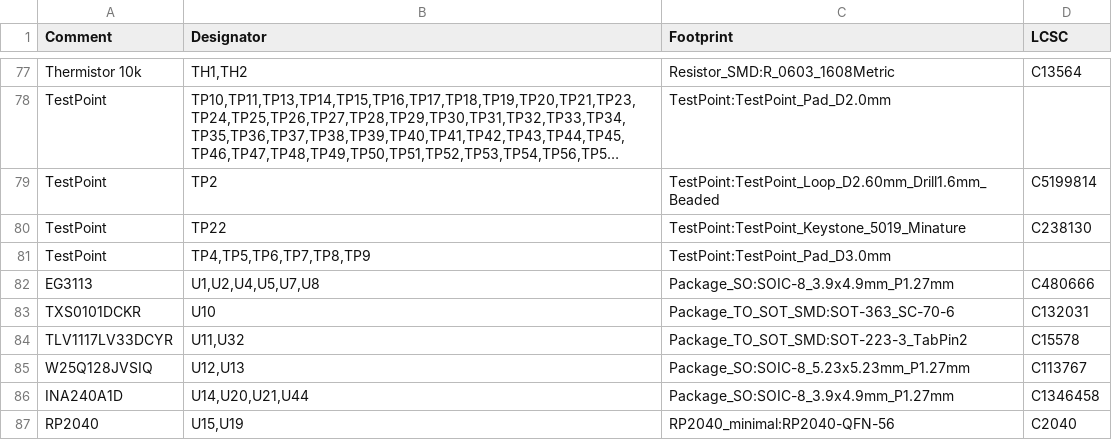
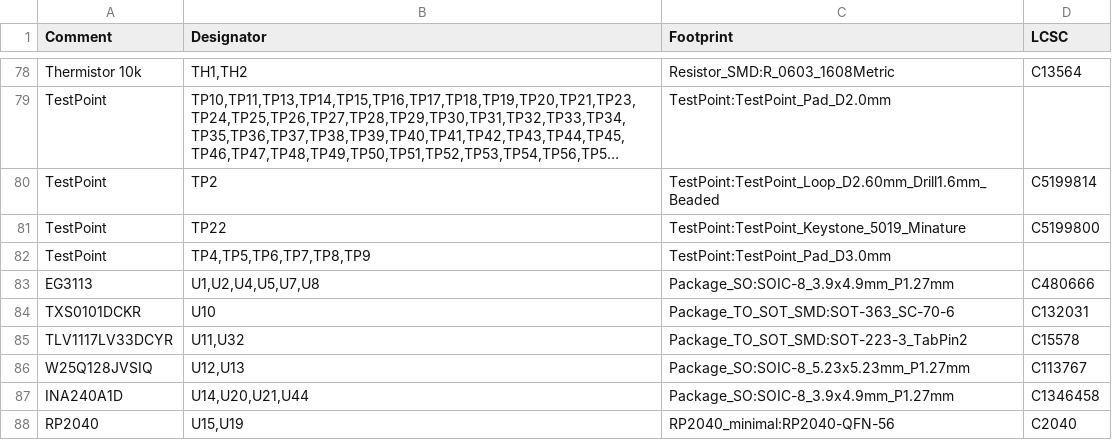
Before and after one commit to Twisted-Fields/rp2040-motor-controller, a CSV file: RP2040_motor.csv, drawn as a sheet; only a part is shown, gaps mark what is left out; long unchanged cells end in …; the diff covers the shown part only.

```diff
--- a/RP2040_motor.csv
+++ b/RP2040_motor.csv
@@ -79,3 +80,3 @@ Comment,Designator,Footprint,LCSC
 "TestPoint","TP2","TestPoint:TestPoint_Loop_D2.60mm_Drill1.6mm_Beaded","C5199814"
-"TestPoint","TP22","TestPoint:TestPoint_Keystone_5019_Minature","C238130"
+"TestPoint","TP22","TestPoint:TestPoint_Keystone_5019_Minature","C5199800"
 "TestPoint","TP4,TP5,TP6,TP7,TP8,TP9","TestPoint:TestPoint_Pad_D3.0mm",""
```
Also changed, not shown: 5 added rows, 4 removed rows and 7 edited cells elsewhere in this file, production/bom.csv, production/designators.csv, 28 other files.
